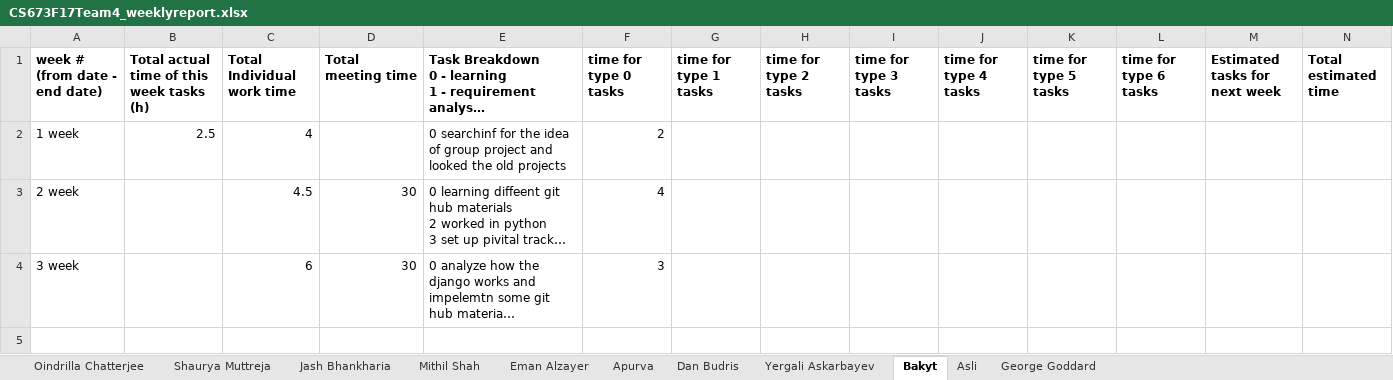
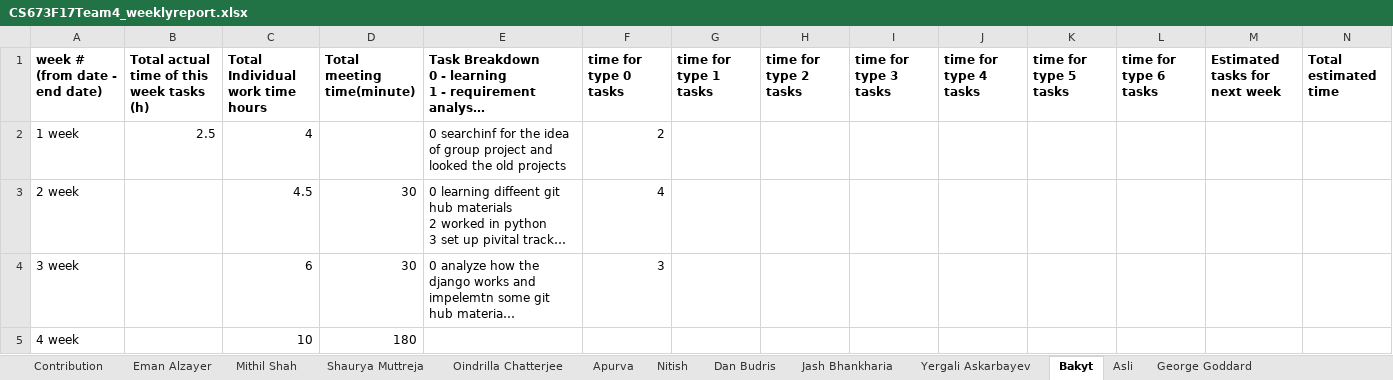
Before and after one commit to danbudris/BU_MET_CS673, an Excel workbook: Team_Documentation/Team_04_Fall_2017/CS673F17Team4_weeklyreport.xlsx, sheet Bakyt, drawn as a sheet; long unchanged cells end in …; values as stored, in another font and other column widths than the file's, no borders; charts and pictures not drawn; the diff names each change by its address in the sheet, - before the commit and + after, or states it on an @@ line.

```diff
--- a/Team_Documentation/Team_04_Fall_2017/CS673F17Team4_weeklyreport.xlsx (sheet Bakyt)
+++ b/Team_Documentation/Team_04_Fall_2017/CS673F17Team4_weeklyreport.xlsx (sheet Bakyt)
+sheet tab: Contribution
+sheet tab: Nitish
@@ sheet tab order changed: Contribution | Eman Alzayer | Mithil Shah | Shaurya Muttreja | Oindrilla Chatterjee | Apurva | Nitish | Dan Budris | Jash Bhankharia | Yergali Askarbayev | Bakyt | Asli | George Goddard @@
-C1: Total Individual work time
+C1: Total Individual work time hours
-D1: Total meeting time
+D1: Total meeting time(minute)
+row 5: 4 week |  | 10 | 180
```
Also changed, not shown: sheet Asli, sheet Mithil Shah, sheet George Goddard, sheet Yergali Askarbayev, sheet Dan Budris, sheet Jash Bhankharia, 4 more sheets, charts or pictures, Team_Documentation/Team_04_Fall_2017/Sub teams.xlsx, 7 other files.
